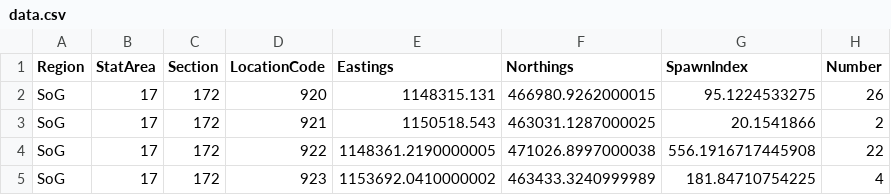
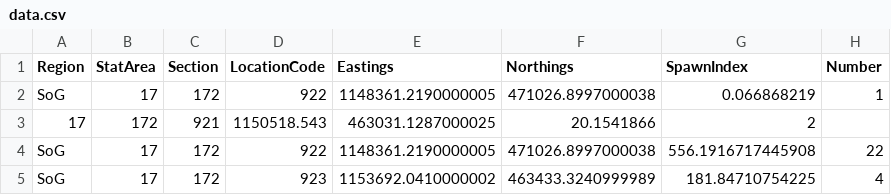
Before and after one commit to grinnellm/SpawnLocations, a CSV file: data.csv, drawn as a sheet; only a part is shown.

```diff
--- a/data.csv
+++ b/data.csv
@@ -1,4 +1,4 @@
 Region,StatArea,Section,LocationCode,Eastings,Northings,SpawnIndex,Number
-SoG,17,172,920,1148315.131,466980.9262000015,95.1224533275,26
-SoG,17,172,921,1150518.543,463031.1287000025,20.1541866,2
+SoG,17,172,922,1148361.2190000005,471026.8997000038,0.066868219,1
+17,172,921,1150518.543,463031.1287000025,20.1541866,2
 SoG,17,172,922,1148361.2190000005,471026.8997000038,556.1916717445908,22
```
Also changed, not shown: 1 other file.
